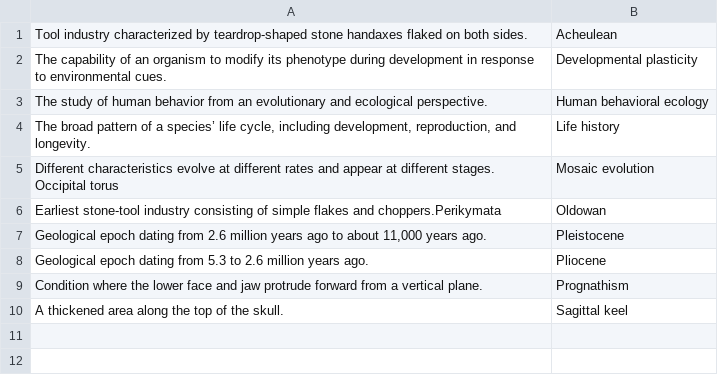
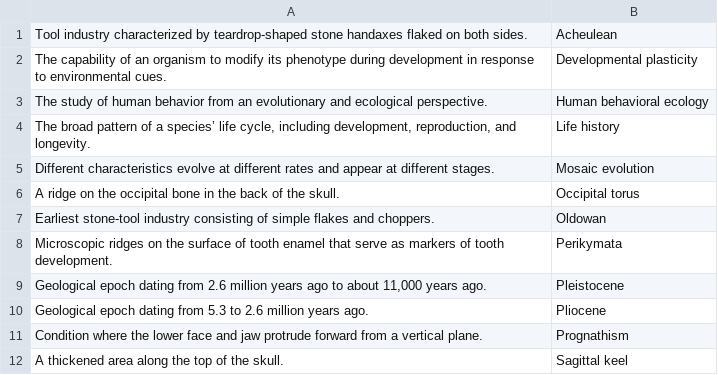
Before and after one commit to steventango/anki-scripts, a TSV file: ANTHR 209/ANTHR 209 Chapter 10 Early Members of the Genus Homo.tsv, drawn as a sheet.

Commit message:
Fix A209.10

```diff
--- a/ANTHR 209/ANTHR 209 Chapter 10 Early Members of the Genus Homo.tsv
+++ b/ANTHR 209/ANTHR 209 Chapter 10 Early Members of the Genus Homo.tsv
@@ -4,4 +4,6 @@ The study of human behavior from an evolutionary and ecological perspective.	Hum
 The broad pattern of a species’ life cycle, including development, reproduction, and longevity.	Life history
-Different characteristics evolve at different rates and appear at different stages. Occipital torus	Mosaic evolution
-Earliest stone-tool industry consisting of simple flakes and choppers.Perikymata	Oldowan
+Different characteristics evolve at different rates and appear at different stages.	Mosaic evolution
+A ridge on the occipital bone in the back of the skull.	Occipital torus
+Earliest stone-tool industry consisting of simple flakes and choppers.	Oldowan
+Microscopic ridges on the surface of tooth enamel that serve as markers of tooth development.	Perikymata
 Geological epoch dating from 2.6 million years ago to about 11,000 years ago.	Pleistocene
```
